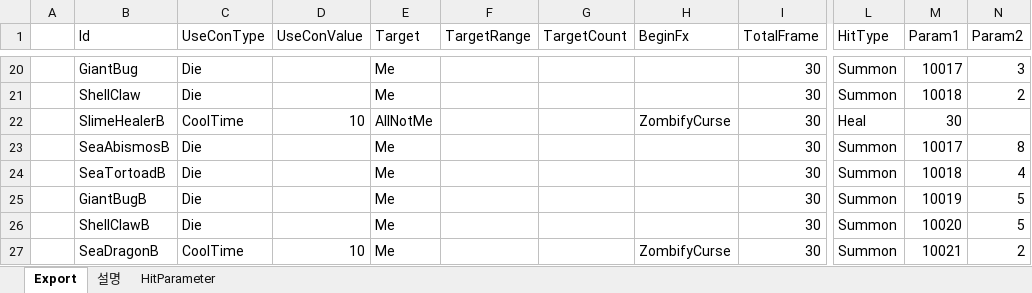
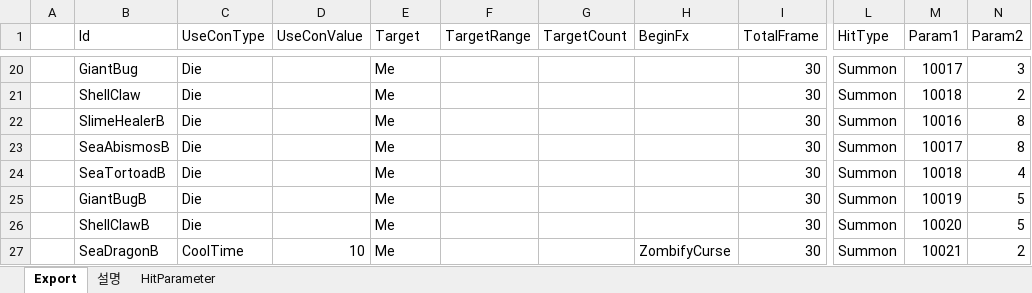
Before and after one commit to BlindBullet/ProjectDF, an Excel workbook: Assets/DataTables~/EnemySkillChart.xlsm, sheet Export, drawn as a sheet; only a part is shown, gaps mark what is left out; values as stored, in another font and other column widths than the file's, no borders; charts and pictures not drawn; the diff names each change by its address in the sheet, - before the commit and + after, or states it on an @@ line.

```diff
--- a/Assets/DataTables~/EnemySkillChart.xlsm (sheet Export)
+++ b/Assets/DataTables~/EnemySkillChart.xlsm (sheet Export)
-C22 (UseConType): CoolTime
+C22 (UseConType): Die
-D22 (UseConValue): 10
+D22 (UseConValue): (empty)
-E22 (Target): AllNotMe
+E22 (Target): Me
-H22 (BeginFx): ZombifyCurse
+H22 (BeginFx): (empty)
-L22 (HitType): Heal
+L22 (HitType): Summon
-M22 (Param1): 30
+M22 (Param1): 10016
-N22 (Param2): (empty)
+N22 (Param2): 8
```
Also changed, not shown: charts or pictures, 1 other file.
